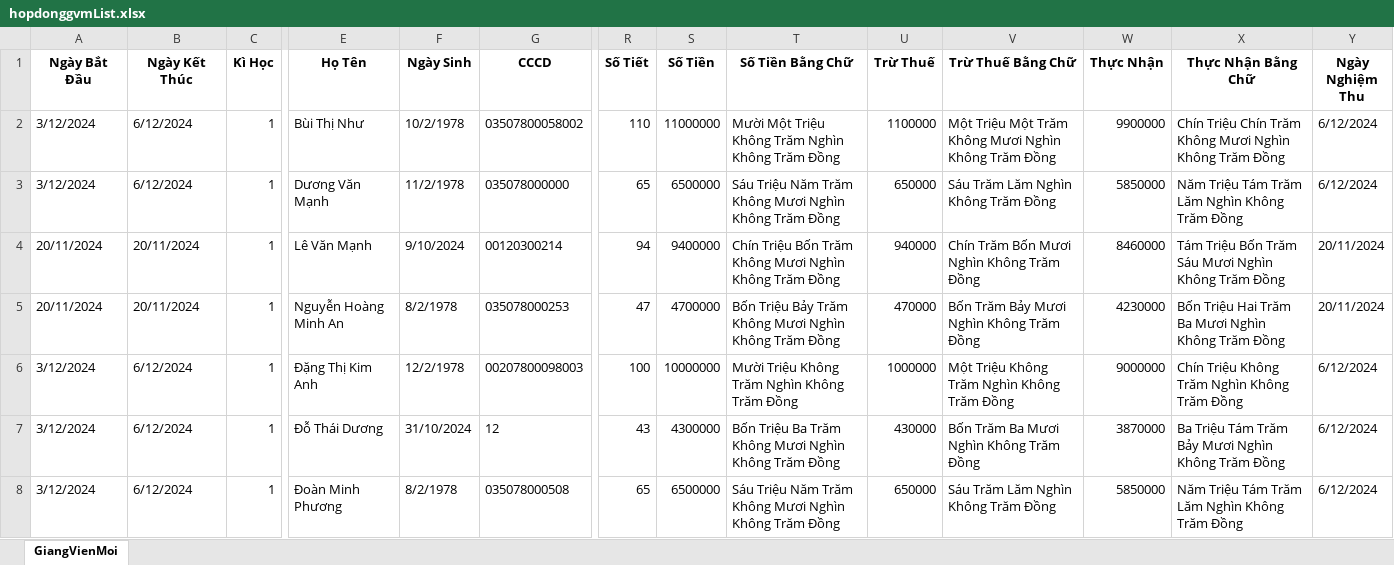
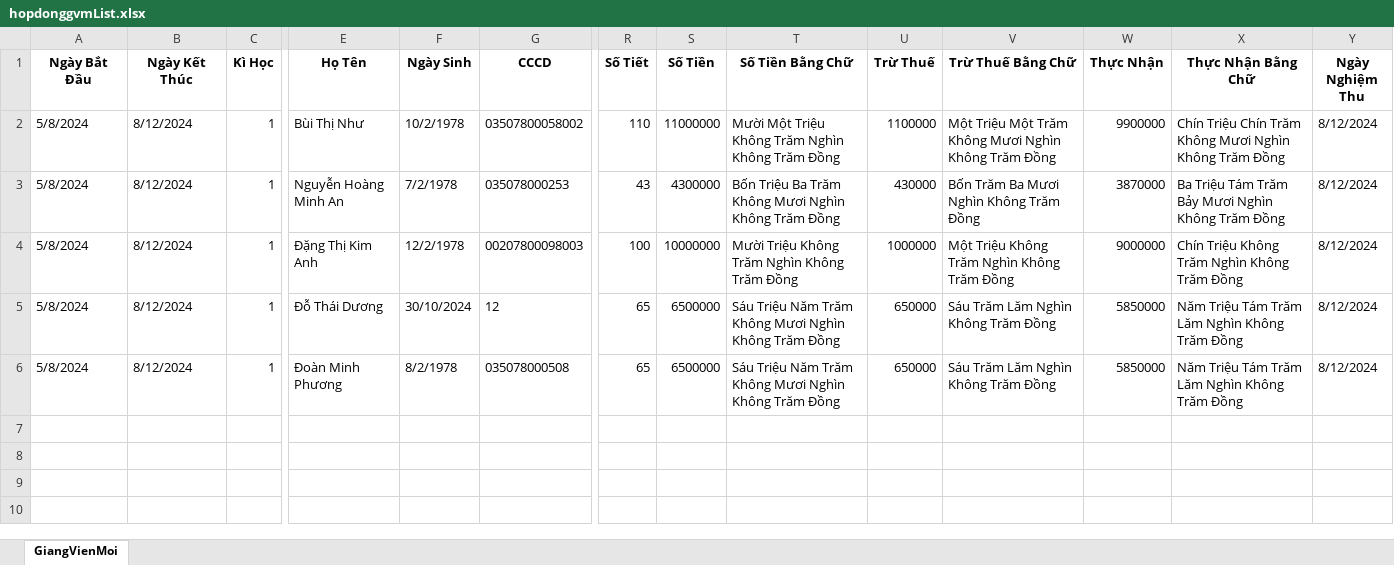
Before and after one commit to trongnghia6/fenckh, an Excel workbook: src/public/exports/hopdonggvmList.xlsx, sheet GiangVienMoi, drawn as a sheet; only a part is shown, gaps mark what is left out; values as stored, in another font and other column widths than the file's, no borders; removed rows and columns are numbered as before the commit, all else as after; rows hold the shown columns only; the diff names each change by its address in the sheet, - before the commit and + after, or states it on an @@ line.

Commit message:
fix copy ngày bên site info1

```diff
--- a/src/public/exports/hopdonggvmList.xlsx (sheet GiangVienMoi)
+++ b/src/public/exports/hopdonggvmList.xlsx (sheet GiangVienMoi)
-A2 (Ngày Bắt Đầu): 3/12/2024
+A2 (Ngày Bắt Đầu): 5/8/2024
-B2 (Ngày Kết Thúc): 6/12/2024
+B2 (Ngày Kết Thúc): 8/12/2024
-Y2 (Ngày Nghiệm Thu): 6/12/2024
+Y2 (Ngày Nghiệm Thu): 8/12/2024
-row 3: 3/12/2024 | 6/12/2024 | 1 | Dương Văn Mạnh | 11/2/1978 | 035078000000 | 65 | 6500000 | Sáu Triệu Năm Trăm Không Mươi Nghìn Không Trăm Đồng | 650000 | Sáu Trăm Lăm Nghìn Không Trăm Đồng | 5850000 | Năm Triệu Tám Trăm Lăm Nghìn Không Trăm Đồng | 6/12/2024
-row 4: 20/11/2024 | 20/11/2024 | 1 | Lê Văn Mạnh | 9/10/2024 | 00120300214 | 94 | 9400000 | Chín Triệu Bốn Trăm Không Mươi Nghìn Không Trăm Đồng | 940000 | Chín Trăm Bốn Mươi Nghìn Không Trăm Đồng | 8460000 | Tám Triệu Bốn Trăm Sáu Mươi Nghìn Không Trăm Đồng | 20/11/2024
-A3 (Ngày Bắt Đầu): 20/11/2024
+A3 (Ngày Bắt Đầu): 5/8/2024
-B3 (Ngày Kết Thúc): 20/11/2024
+B3 (Ngày Kết Thúc): 8/12/2024
-F3 (Ngày Sinh): 8/2/1978
+F3 (Ngày Sinh): 7/2/1978
-R3 (Số Tiết): 47
+R3 (Số Tiết): 43
-S3 (Số Tiền): 4700000
+S3 (Số Tiền): 4300000
-T3 (Số Tiền Bằng Chữ): Bốn Triệu Bảy Trăm Không…
+T3 (Số Tiền Bằng Chữ): Bốn Triệu Ba Trăm Không…
-U3 (Trừ Thuế): 470000
+U3 (Trừ Thuế): 430000
-V3 (Trừ Thuế Bằng Chữ): Bốn Trăm Bảy Mươi Nghìn Không Trăm Đồng
+V3 (Trừ Thuế Bằng Chữ): Bốn Trăm Ba Mươi Nghìn Không Trăm Đồng
-W3 (Thực Nhận): 4230000
+W3 (Thực Nhận): 3870000
-X3 (Thực Nhận Bằng Chữ): Bốn Triệu Hai Trăm Ba Mươi Nghìn…
+X3 (Thực Nhận Bằng Chữ): Ba Triệu Tám Trăm Bảy Mươi Nghìn…
-Y3 (Ngày Nghiệm Thu): 20/11/2024
+Y3 (Ngày Nghiệm Thu): 8/12/2024
-A4:A6 (Ngày Bắt Đầu): 3/12/2024
+A4:A6 (Ngày Bắt Đầu): 5/8/2024
-B4:B6 (Ngày Kết Thúc): 6/12/2024
+B4:B6 (Ngày Kết Thúc): 8/12/2024
-Y4:Y6 (Ngày Nghiệm Thu): 6/12/2024
+Y4:Y6 (Ngày Nghiệm Thu): 8/12/2024
-F5 (Ngày Sinh): 31/10/2024
+F5 (Ngày Sinh): 30/10/2024
-R5 (Số Tiết): 43
+R5 (Số Tiết): 65
-S5 (Số Tiền): 4300000
+S5 (Số Tiền): 6500000
-T5 (Số Tiền Bằng Chữ): Bốn Triệu Ba Trăm Không…
+T5 (Số Tiền Bằng Chữ): Sáu Triệu Năm Trăm Không…
-U5 (Trừ Thuế): 430000
+U5 (Trừ Thuế): 650000
-V5 (Trừ Thuế Bằng Chữ): Bốn Trăm Ba Mươi Nghìn Không Trăm Đồng
+V5 (Trừ Thuế Bằng Chữ): Sáu Trăm Lăm Nghìn Không Trăm Đồng
-W5 (Thực Nhận): 3870000
+W5 (Thực Nhận): 5850000
-X5 (Thực Nhận Bằng Chữ): Ba Triệu Tám Trăm Bảy Mươi Nghìn Không…
+X5 (Thực Nhận Bằng Chữ): Năm Triệu Tám Trăm Lăm Nghìn Không…
```
Also changed, not shown: 2 other files.
